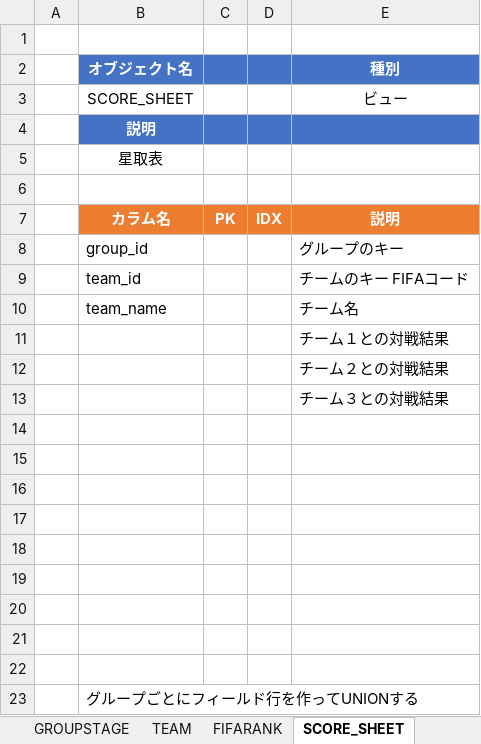
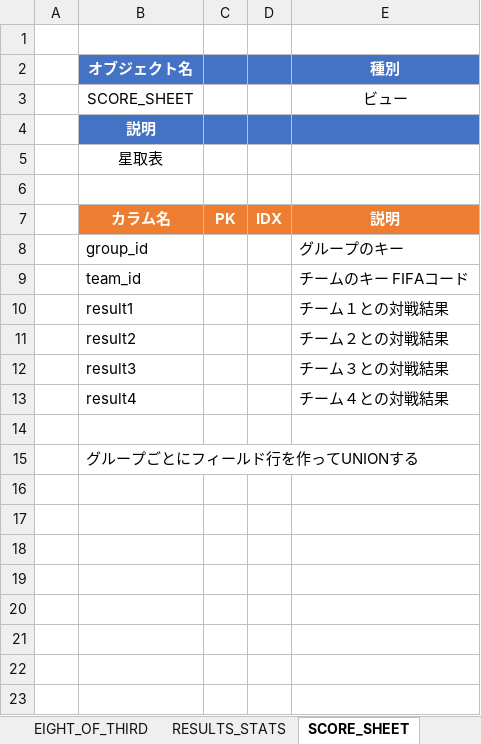
Before and after one commit to Mizuki0419/worldcup, an Excel workbook: doc.xlsx, sheet SCORE_SHEET, drawn as a sheet; values as stored, in another font and other column widths than the file's, no borders; removed rows and columns are numbered as before the commit, all else as after; the diff names each change by its address in the sheet, - before the commit and + after, or states it on an @@ line.

```diff
--- a/doc.xlsx (sheet SCORE_SHEET)
+++ b/doc.xlsx (sheet SCORE_SHEET)
-row 10:  | team_name |  |  | チーム名
-row 11:  |  |  |  | チーム１との対戦結果
-row 12:  |  |  |  | チーム２との対戦結果
-row 13:  |  |  |  | チーム３との対戦結果
-row 10: (empty)
+row 10:  | result1 |  |  | チーム１との対戦結果
-row 11: (empty)
+row 11:  | result2 |  |  | チーム２との対戦結果
-row 12: (empty)
+row 12:  | result3 |  |  | チーム３との対戦結果
-row 13: (empty)
+row 13:  | result4 |  |  | チーム４との対戦結果
-row 18: (empty)
-row 19: (empty)
-row 20: (empty)
-row 21: (empty)
```
Also changed, not shown: sheet GROUP_RANK1, sheet EIGHT_OF_THIRD, sheet GROUP_RANK, sheet テーブル一覧, other sheet tabs, 16 other files.
